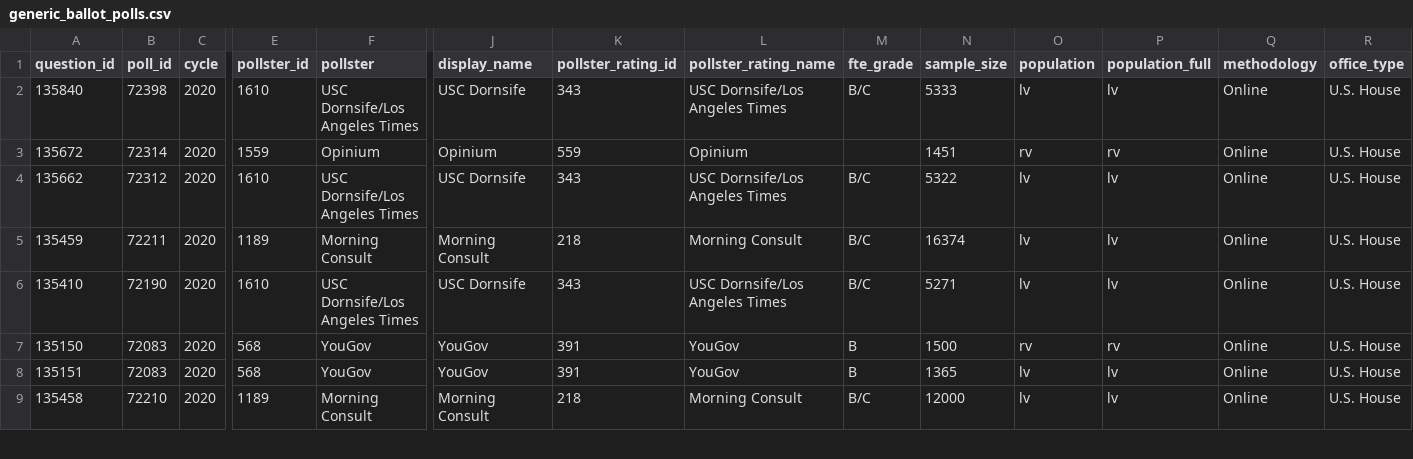
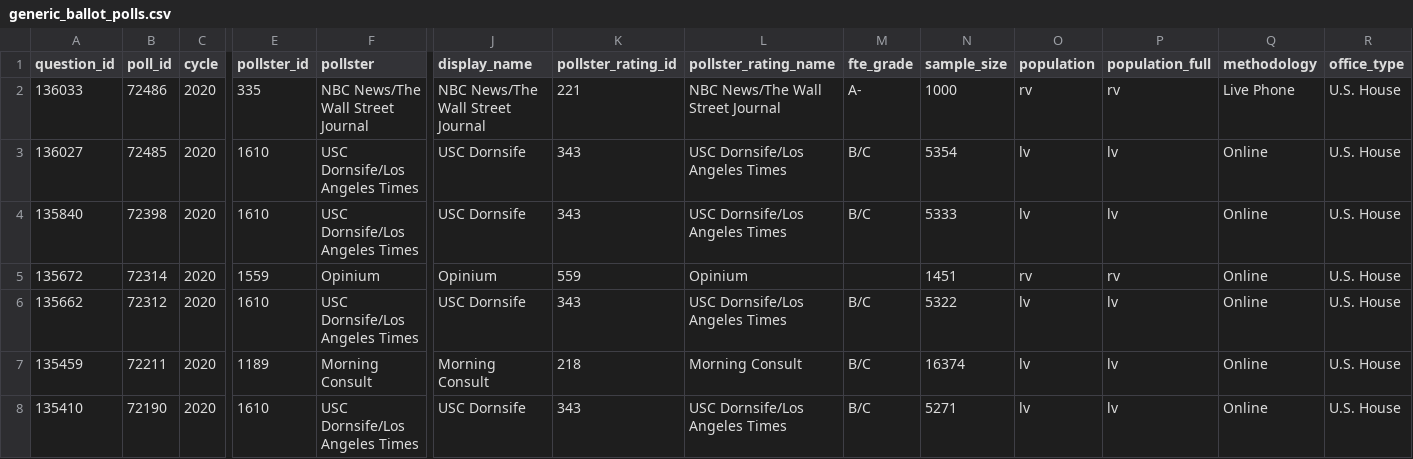
Before and after one commit to simonw/fivethirtyeight-polls, a CSV file: generic_ballot_polls.csv, drawn as a sheet; only a part is shown, gaps mark what is left out; the shorter side is filled out with more unchanged rows; rows hold the shown columns only; the diff names each change by its address in the sheet, - before the commit and + after, or states it on an @@ line.

```diff
--- a/generic_ballot_polls.csv
+++ b/generic_ballot_polls.csv
+row 2: 136033 | 72486 | 2020 | 335 | NBC News/The Wall Street Journal | NBC News/The Wall Street Journal | 221 | NBC News/The Wall Street Journal | A- | 1000 | rv | rv | Live Phone | U.S. House
+row 3: 136027 | 72485 | 2020 | 1610 | USC Dornsife/Los Angeles Times | USC Dornsife | 343 | USC Dornsife/Los Angeles Times | B/C | 5354 | lv | lv | Online | U.S. House
```
Also changed, not shown: house_polls.csv, 2 other files.
